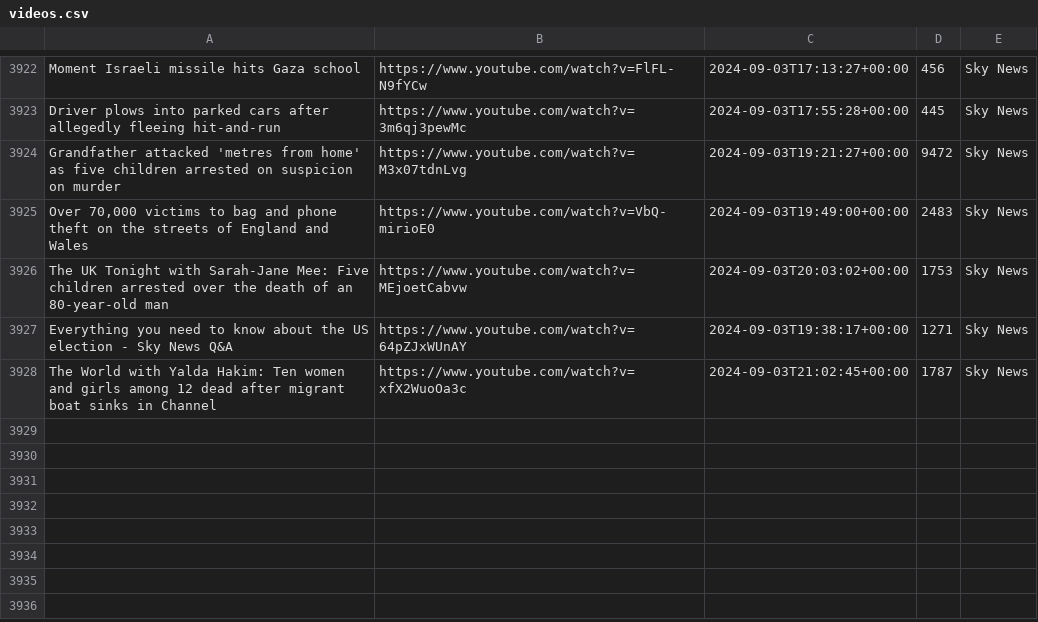
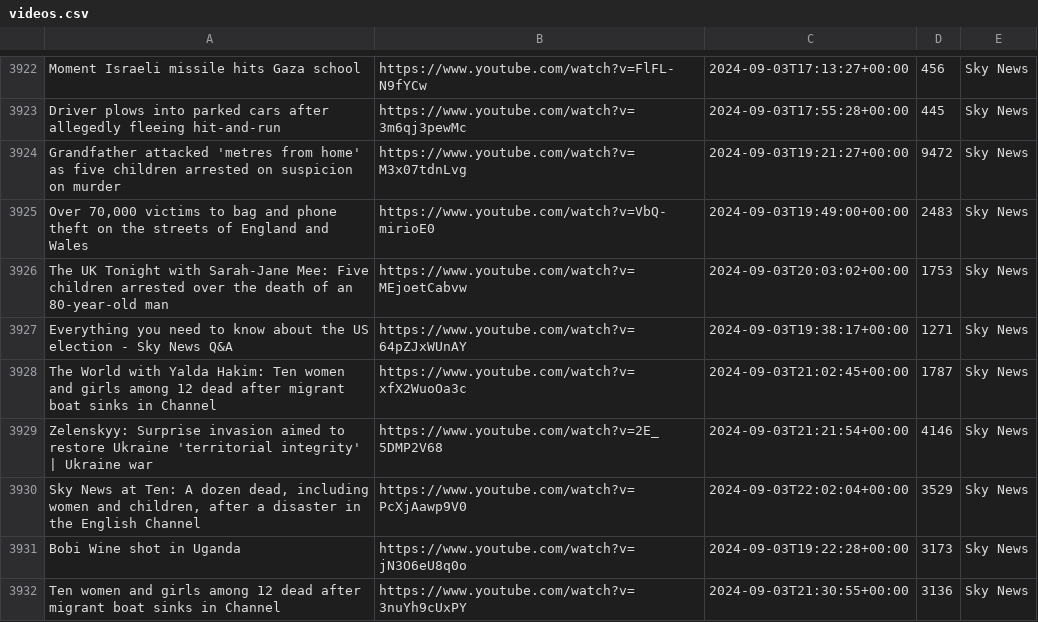
Before and after one commit to alexlaverty/aussienewsvideos, a CSV file: videos.csv, drawn as a sheet; only a part is shown, gaps mark what is left out.

```diff
--- a/videos.csv
+++ b/videos.csv
@@ -3928 +3928,5 @@ Everything you need to know about the US election - Sky News Q&A,https://www.you
 The World with Yalda Hakim:  Ten women and girls among 12 dead after migrant boat sinks in Channel,https://www.youtube.com/watch?v=xfX2WuoOa3c,2024-09-03T21:02:45+00:00,1787,Sky News
+Zelenskyy: Surprise invasion aimed to restore Ukraine 'territorial integrity' | Ukraine war,https://www.youtube.com/watch?v=2E_5DMP2V68,2024-09-03T21:21:54+00:00,4146,Sky News
+"Sky News at Ten: A dozen dead, including women and children, after a disaster in the English Channel",https://www.youtube.com/watch?v=PcXjAawp9V0,2024-09-03T22:02:04+00:00,3529,Sky News
+Bobi Wine shot in Uganda,https://www.youtube.com/watch?v=jN3O6eU8q0o,2024-09-03T19:22:28+00:00,3173,Sky News
+Ten women and girls among 12 dead after migrant boat sinks in Channel,https://www.youtube.com/watch?v=3nuYh9cUxPY,2024-09-03T21:30:55+00:00,3136,Sky News
```
